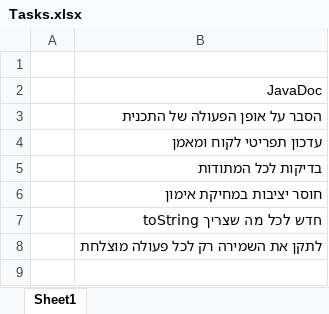
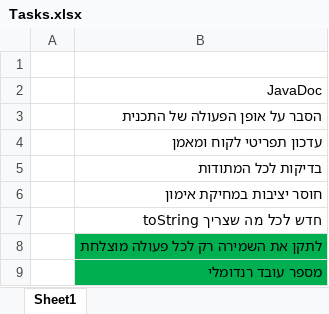
Before and after one commit to nisanb/virutalshape, an Excel workbook: Tasks.xlsx, sheet Sheet1, drawn as a sheet; values as stored, in another font and other column widths than the file's, no borders; the diff names each change by its address in the sheet, - before the commit and + after, or states it on an @@ line.

Commit message:
Bug fixes Random employee number Export data only at successful action Excel updated

```diff
--- a/Tasks.xlsx (sheet Sheet1)
+++ b/Tasks.xlsx (sheet Sheet1)
-B8 fill: none
+B8 fill: #00B050
+row 9:  | מספר עובד רנדומלי
```
